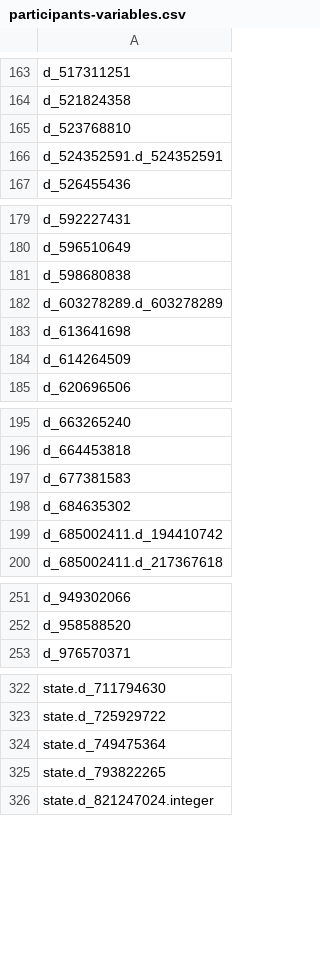
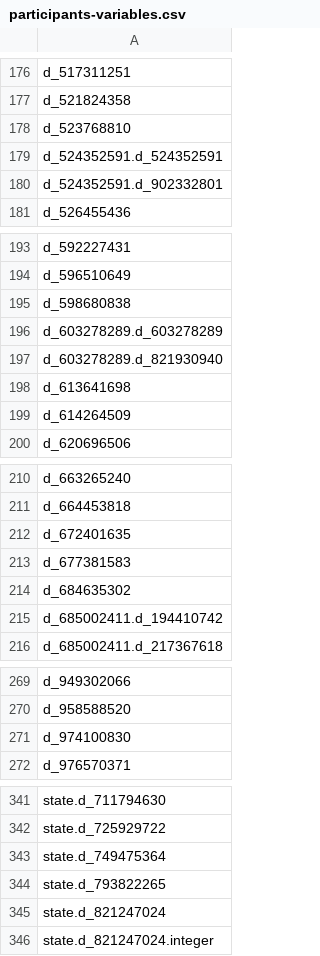
Before and after one commit to Analyticsphere/flatteningRequests, a CSV file: queryGenerators/FlatConnect_queries/participants/participants-variables.csv, drawn as a sheet; only a part is shown, gaps mark what is left out; the diff covers the shown part only.

```diff
--- a/queryGenerators/FlatConnect_queries/participants/participants-variables.csv
+++ b/queryGenerators/FlatConnect_queries/participants/participants-variables.csv
@@ -166,2 +179,3 @@ d_523768810
 d_524352591.d_524352591
+d_524352591.d_902332801
 d_526455436
@@ -182,2 +196,3 @@ d_598680838
 d_603278289.d_603278289
+d_603278289.d_821930940
 d_613641698
@@ -196,2 +211,3 @@ d_663265240
 d_664453818
+d_672401635
 d_677381583
@@ -252,2 +270,3 @@ d_949302066
 d_958588520
+d_974100830
 d_976570371
@@ -325,2 +344,3 @@ state.d_749475364
 state.d_793822265
+state.d_821247024
 state.d_821247024.integer
```
Also changed, not shown: 19 added rows elsewhere in this file, 10 other files.
